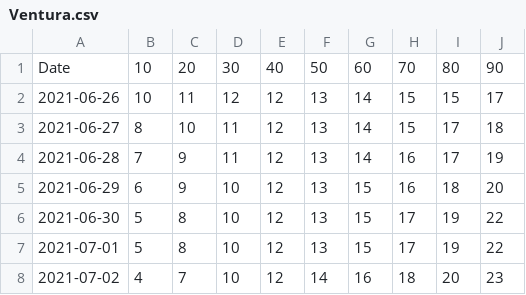
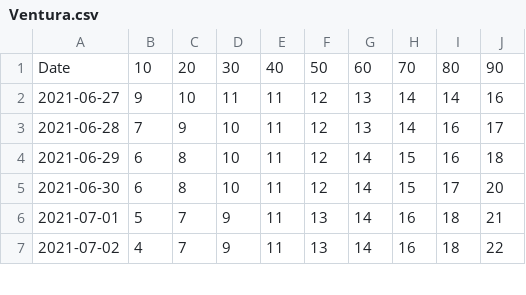
Before and after one commit to olshena/COVIDNearTerm, a CSV file: Projections/Archive/Ventura.csv, drawn as a sheet; only a part is shown; the diff covers the shown part only.

```diff
--- a/Projections/Archive/Ventura.csv
+++ b/Projections/Archive/Ventura.csv
@@ -1,8 +1,7 @@
 "Date","10","20","30","40","50","60","70","80","90"
-"2021-06-26","10","11","12","12","13","14","15","15","17"
-"2021-06-27","8","10","11","12","13","14","15","17","18"
-"2021-06-28","7","9","11","12","13","14","16","17","19"
-"2021-06-29","6","9","10","12","13","15","16","18","20"
-"2021-06-30","5","8","10","12","13","15","17","19","22"
-"2021-07-01","5","8","10","12","13","15","17","19","22"
-"2021-07-02","4","7","10","12","14","16","18","20","23"
+"2021-06-27","9","10","11","11","12","13","14","14","16"
+"2021-06-28","7","9","10","11","12","13","14","16","17"
+"2021-06-29","6","8","10","11","12","14","15","16","18"
+"2021-06-30","6","8","10","11","12","14","15","17","20"
+"2021-07-01","5","7","9","11","13","14","16","18","21"
+"2021-07-02","4","7","9","11","13","14","16","18","22"
```
Also changed, not shown: 1 added row and 103 edited cells elsewhere in this file, 1 other file.
